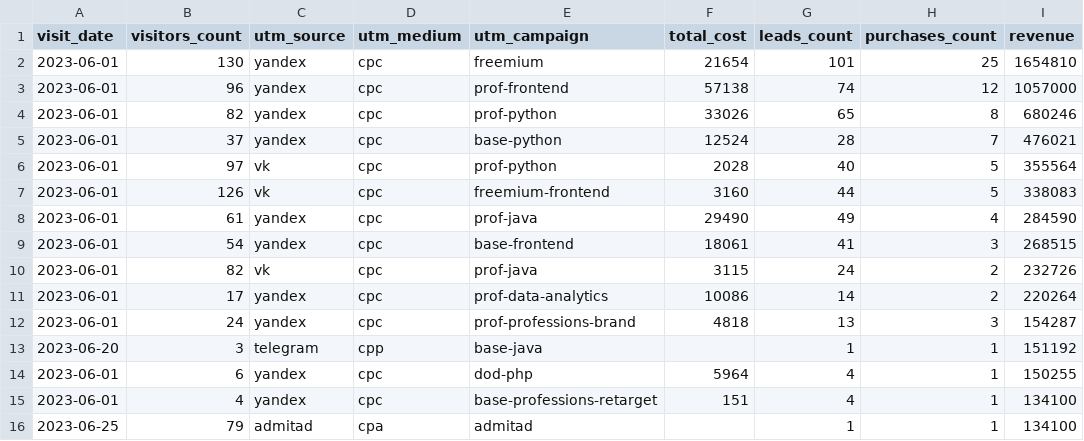
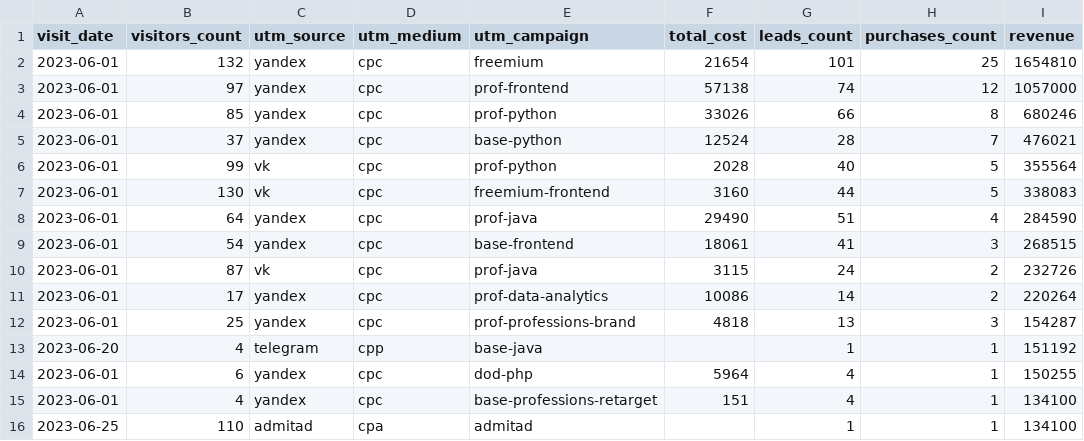
Before and after one commit to Fe1tch/data-analytics-project-96, a CSV file: aggregate_last_paid_click.csv, drawn as a sheet.

Commit message:
Add files via upload

```diff
--- a/aggregate_last_paid_click.csv
+++ b/aggregate_last_paid_click.csv
@@ -1,16 +1,16 @@
 "visit_date","visitors_count","utm_source","utm_medium","utm_campaign","total_cost","leads_count","purchases_count","revenue"
-2023-06-01,130,yandex,cpc,freemium,21654,101,25,1654810
-2023-06-01,96,yandex,cpc,prof-frontend,57138,74,12,1057000
-2023-06-01,82,yandex,cpc,prof-python,33026,65,8,680246
+2023-06-01,132,yandex,cpc,freemium,21654,101,25,1654810
+2023-06-01,97,yandex,cpc,prof-frontend,57138,74,12,1057000
+2023-06-01,85,yandex,cpc,prof-python,33026,66,8,680246
 2023-06-01,37,yandex,cpc,base-python,12524,28,7,476021
-2023-06-01,97,vk,cpc,prof-python,2028,40,5,355564
-2023-06-01,126,vk,cpc,freemium-frontend,3160,44,5,338083
-2023-06-01,61,yandex,cpc,prof-java,29490,49,4,284590
+2023-06-01,99,vk,cpc,prof-python,2028,40,5,355564
+2023-06-01,130,vk,cpc,freemium-frontend,3160,44,5,338083
+2023-06-01,64,yandex,cpc,prof-java,29490,51,4,284590
 2023-06-01,54,yandex,cpc,base-frontend,18061,41,3,268515
-2023-06-01,82,vk,cpc,prof-java,3115,24,2,232726
+2023-06-01,87,vk,cpc,prof-java,3115,24,2,232726
 2023-06-01,17,yandex,cpc,prof-data-analytics,10086,14,2,220264
-2023-06-01,24,yandex,cpc,prof-professions-brand,4818,13,3,154287
-2023-06-20,3,telegram,cpp,base-java,,1,1,151192
+2023-06-01,25,yandex,cpc,prof-professions-brand,4818,13,3,154287
+2023-06-20,4,telegram,cpp,base-java,,1,1,151192
 2023-06-01,6,yandex,cpc,dod-php,5964,4,1,150255
 2023-06-01,4,yandex,cpc,base-professions-retarget,151,4,1,134100
-2023-06-25,79,admitad,cpa,admitad,,1,1,134100
+2023-06-25,110,admitad,cpa,admitad,,1,1,134100
```
